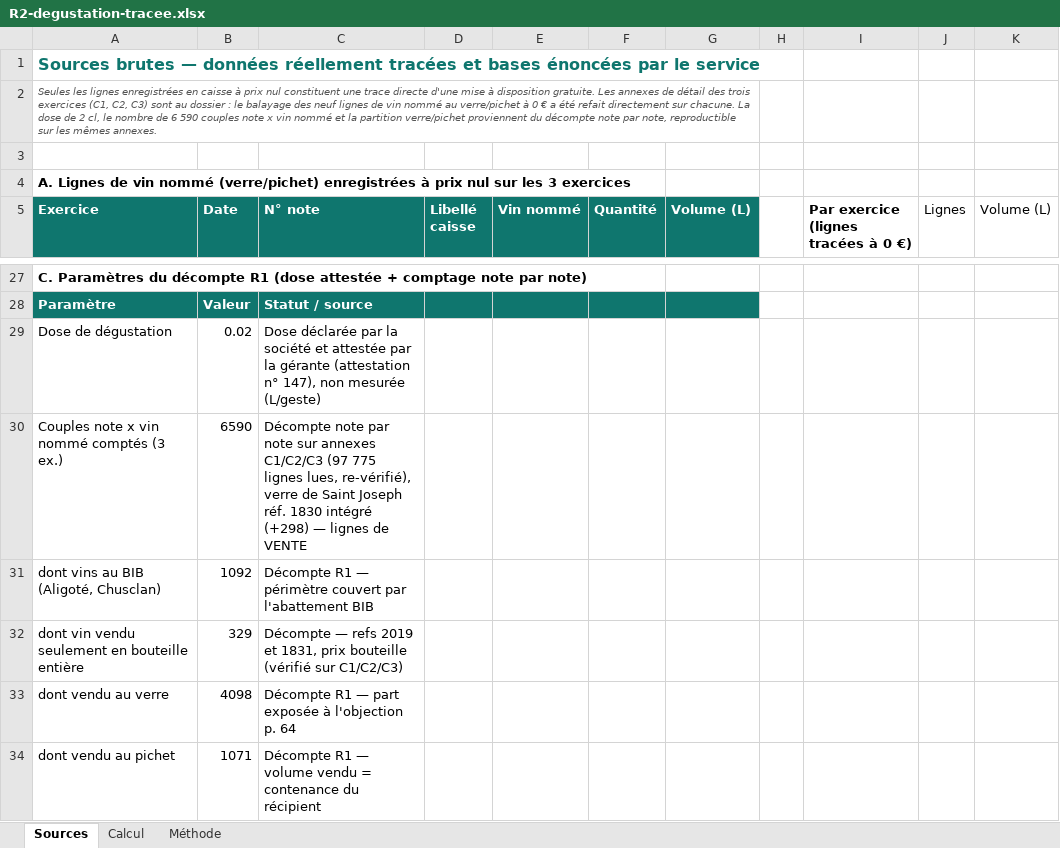
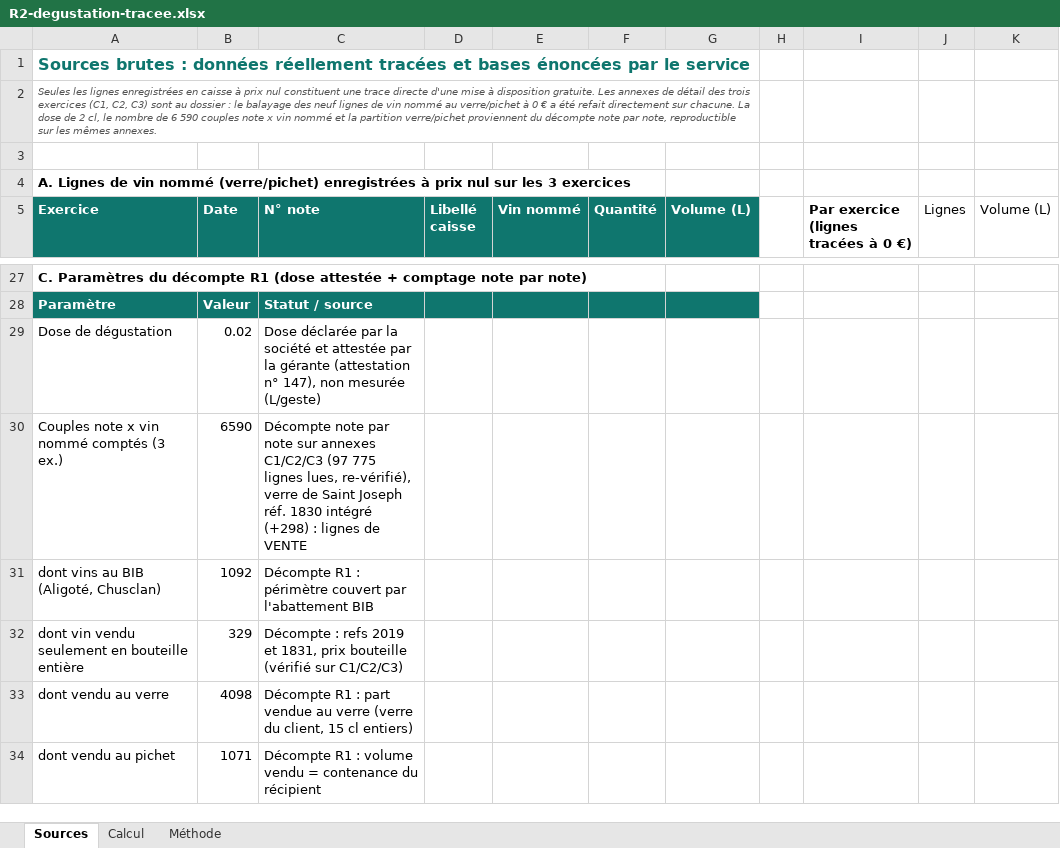
Before and after one commit to maevaPasteur/demi-lune-fisc, an Excel workbook: public/documents/pieces-reponse-2/R2-degustation-tracee.xlsx, sheet Sources, drawn as a sheet; only a part is shown, gaps mark what is left out; values as stored, in another font and other column widths than the file's, no borders; the diff names each change by its address in the sheet, - before the commit and + after, or states it on an @@ line.

```diff
--- a/public/documents/pieces-reponse-2/R2-degustation-tracee.xlsx (sheet Sources)
+++ b/public/documents/pieces-reponse-2/R2-degustation-tracee.xlsx (sheet Sources)
-A1 (Exercice): Sources brutes — données réellement…
+A1 (Exercice): Sources brutes : données réellement…
-C30 (N° note): …intégré (+298) — lignes de…
+C30 (N° note): …intégré (+298) : lignes de…
-C31 (N° note): Décompte R1 — périmètre couvert…
+C31 (N° note): Décompte R1 : périmètre couvert…
-C32 (N° note): Décompte — refs 2019…
+C32 (N° note): Décompte : refs 2019…
-C33 (N° note): Décompte R1 — part exposée à l'objection p. 64
+C33 (N° note): Décompte R1 : part vendue au verre (verre du client, 15 cl entiers)
-C34 (N° note): Décompte R1 — volume vendu…
+C34 (N° note): Décompte R1 : volume vendu…
```
Also changed, not shown: sheet Calcul, sheet Méthode, public/documents/pieces-reponse-1/R1-degustations-par-note.xlsx, 8 other files.
